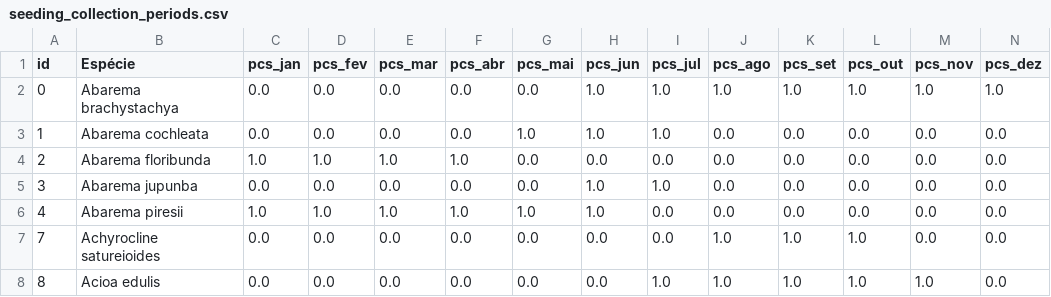
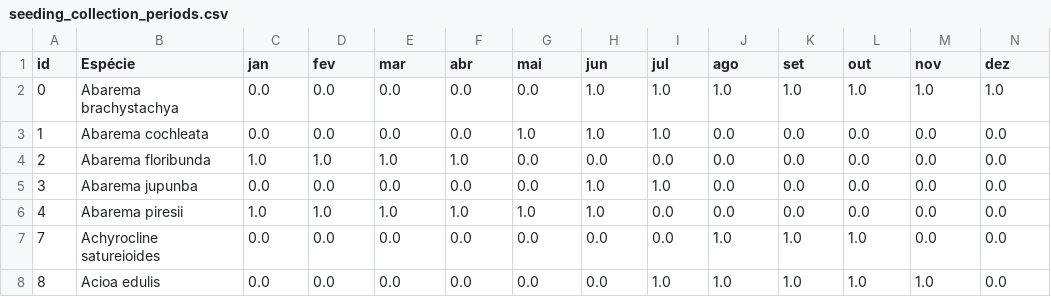
Before and after one commit to pedrosiracusa/lando, a CSV file: data/webambiente/cleaned/seeding_collection_periods.csv, drawn as a sheet; only a part is shown.

```diff
--- a/data/webambiente/cleaned/seeding_collection_periods.csv
+++ b/data/webambiente/cleaned/seeding_collection_periods.csv
@@ -1,2 +1,2 @@
-id,Espécie,pcs_jan,pcs_fev,pcs_mar,pcs_abr,pcs_mai,pcs_jun,pcs_jul,pcs_ago,pcs_set,pcs_out,pcs_nov,pcs_dez
+id,Espécie,jan,fev,mar,abr,mai,jun,jul,ago,set,out,nov,dez
 0,Abarema brachystachya,0.0,0.0,0.0,0.0,0.0,1.0,1.0,1.0,1.0,1.0,1.0,1.0
```
Also changed, not shown: data/webambiente/cleaned/floration_periods.csv, data/webambiente/cleaned/fruiting_periods.csv, 2 other files.
